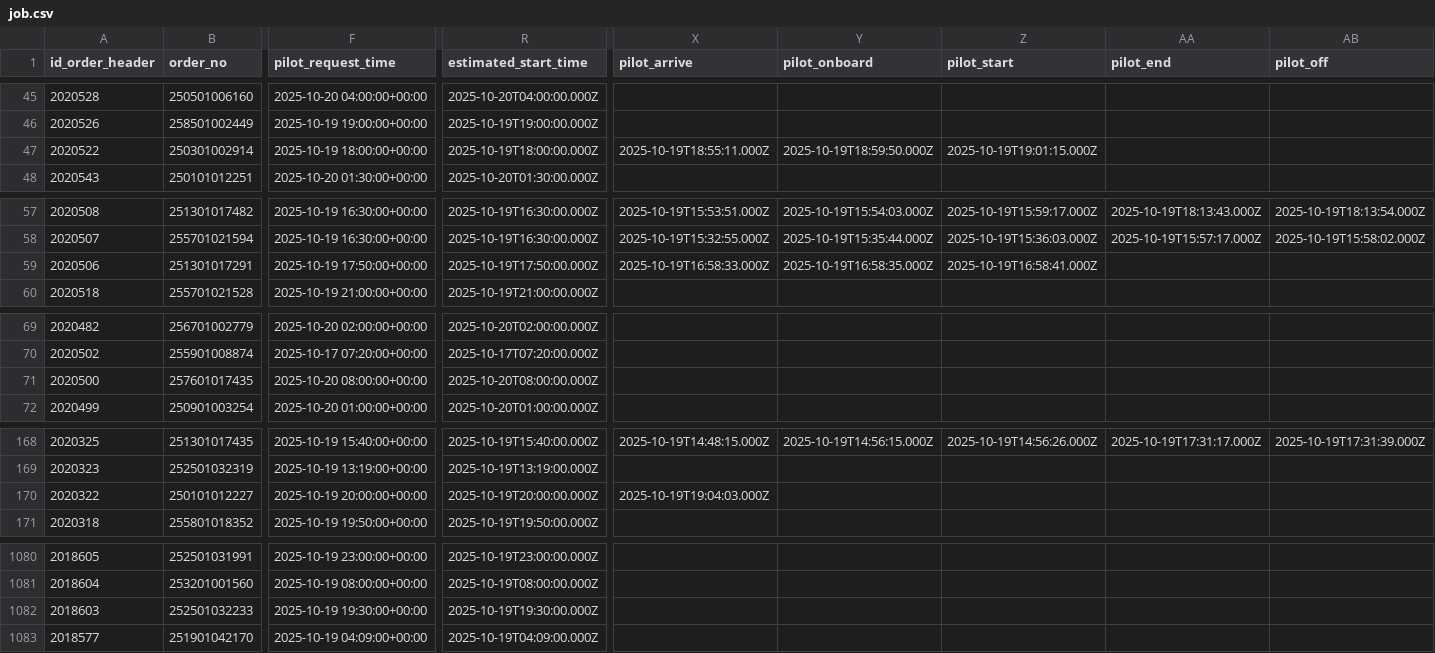
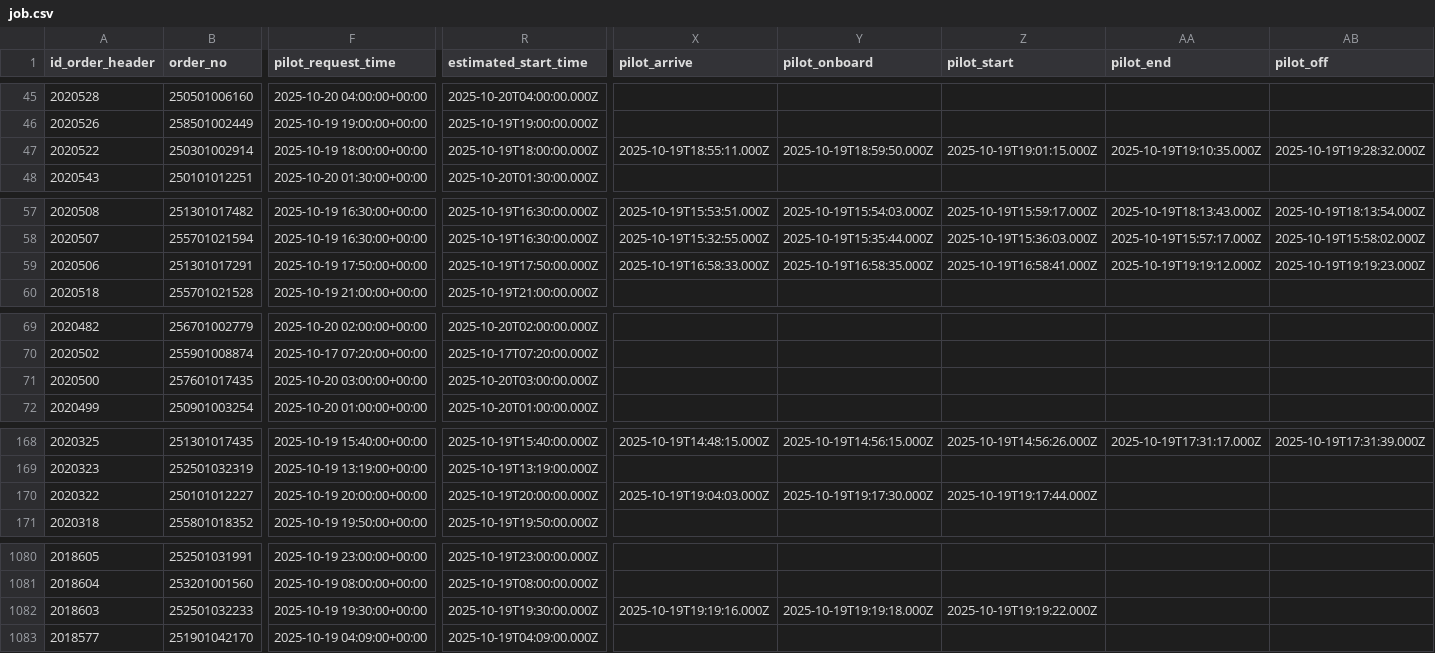
Before and after one commit to Hadi197/JobActy, a CSV file: job.csv, drawn as a sheet; only a part is shown, gaps mark what is left out; the diff covers the shown part only; the diff names each change by its address in the sheet, - before the commit and + after, or states it on an @@ line.

```diff
--- a/job.csv
+++ b/job.csv
-AA47 (pilot_end): (empty)
+AA47 (pilot_end): 2025-10-19T19:10:35.000Z
-AB47 (pilot_off): (empty)
+AB47 (pilot_off): 2025-10-19T19:28:32.000Z
-AA59 (pilot_end): (empty)
+AA59 (pilot_end): 2025-10-19T19:19:12.000Z
-AB59 (pilot_off): (empty)
+AB59 (pilot_off): 2025-10-19T19:19:23.000Z
-F71 (pilot_request_time): 2025-10-20 08:00:00+00:00
+F71 (pilot_request_time): 2025-10-20 03:00:00+00:00
-R71 (estimated_start_time): 2025-10-20T08:00:00.000Z
+R71 (estimated_start_time): 2025-10-20T03:00:00.000Z
-Y170 (pilot_onboard): (empty)
+Y170 (pilot_onboard): 2025-10-19T19:17:30.000Z
-Z170 (pilot_start): (empty)
+Z170 (pilot_start): 2025-10-19T19:17:44.000Z
-X1082 (pilot_arrive): (empty)
+X1082 (pilot_arrive): 2025-10-19T19:19:16.000Z
-Y1082 (pilot_onboard): (empty)
+Y1082 (pilot_onboard): 2025-10-19T19:19:18.000Z
-Z1082 (pilot_start): (empty)
+Z1082 (pilot_start): 2025-10-19T19:19:22.000Z
```
Also changed, not shown: 66 edited cells elsewhere in this file.
